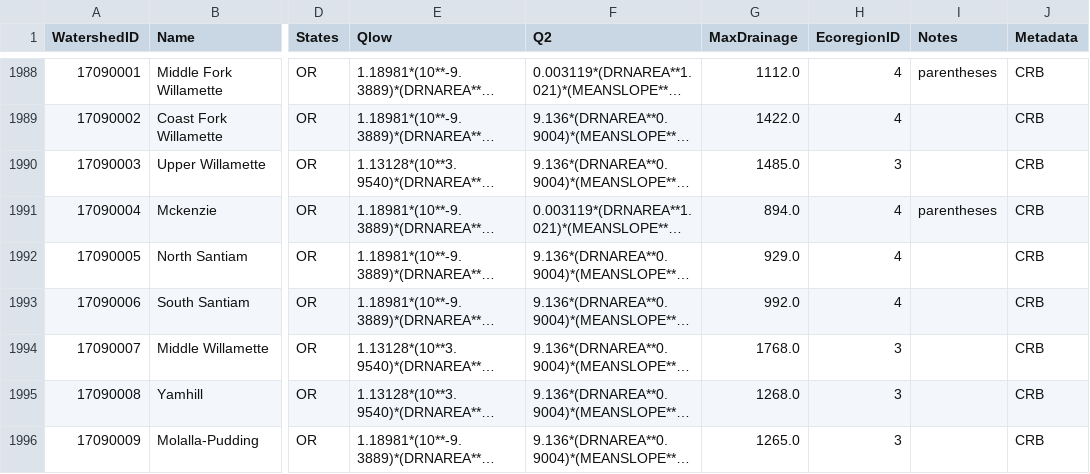
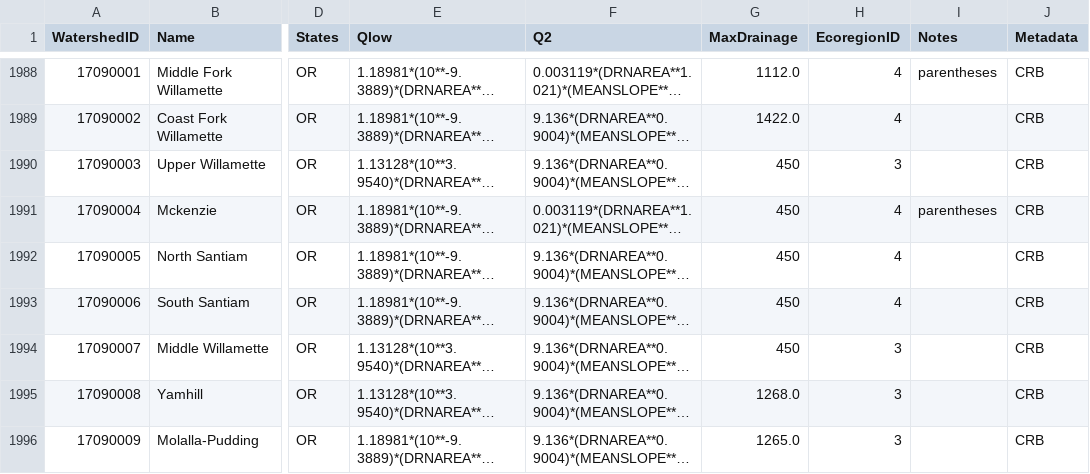
Before and after one commit to Riverscapes/riverscapes-tools, a CSV file: packages/brat/database/data/Watersheds.csv, drawn as a sheet; only a part is shown, gaps mark what is left out; long unchanged cells end in …; the diff names each change by its address in the sheet, - before the commit and + after, or states it on an @@ line.

```diff
--- a/packages/brat/database/data/Watersheds.csv
+++ b/packages/brat/database/data/Watersheds.csv
-G1990 (MaxDrainage): 1485.0
+G1990 (MaxDrainage): 450
-G1991 (MaxDrainage): 894.0
+G1991 (MaxDrainage): 450
-G1992 (MaxDrainage): 929.0
+G1992 (MaxDrainage): 450
-G1993 (MaxDrainage): 992.0
+G1993 (MaxDrainage): 450
-G1994 (MaxDrainage): 1768.0
+G1994 (MaxDrainage): 450
```
Also changed, not shown: packages/brat/database/data/VegetationTypes.csv, packages/brat/database/data/intersect/VegetationOverrides.csv.
